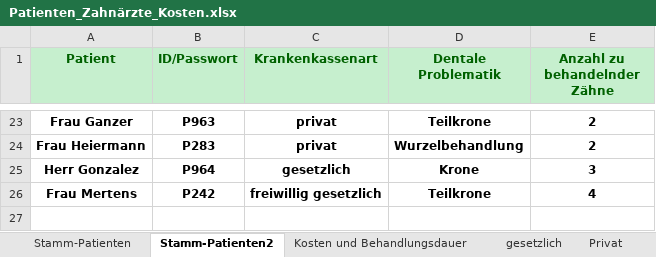
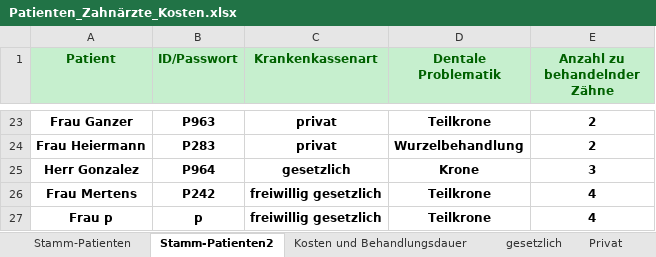
Before and after one commit to theodorekala53/Tkinter_Dentist_GUI, an Excel workbook: Patienten_Zahnärzte_Kosten.xlsx, sheet Stamm-Patienten2, drawn as a sheet; only a part is shown, gaps mark what is left out; values as stored, in another font and other column widths than the file's, no borders; the diff names each change by its address in the sheet, - before the commit and + after, or states it on an @@ line.

```diff
--- a/Patienten_Zahnärzte_Kosten.xlsx (sheet Stamm-Patienten2)
+++ b/Patienten_Zahnärzte_Kosten.xlsx (sheet Stamm-Patienten2)
+row 27: Frau p | p | freiwillig gesetzlich | Teilkrone | 4
```
Also changed, not shown: sheet gesetzlich, sheet Privat, other sheet tabs, Database/Patienten_Zahnärzte_Kosten.xlsx, noms.xlsx, 2 other files.
